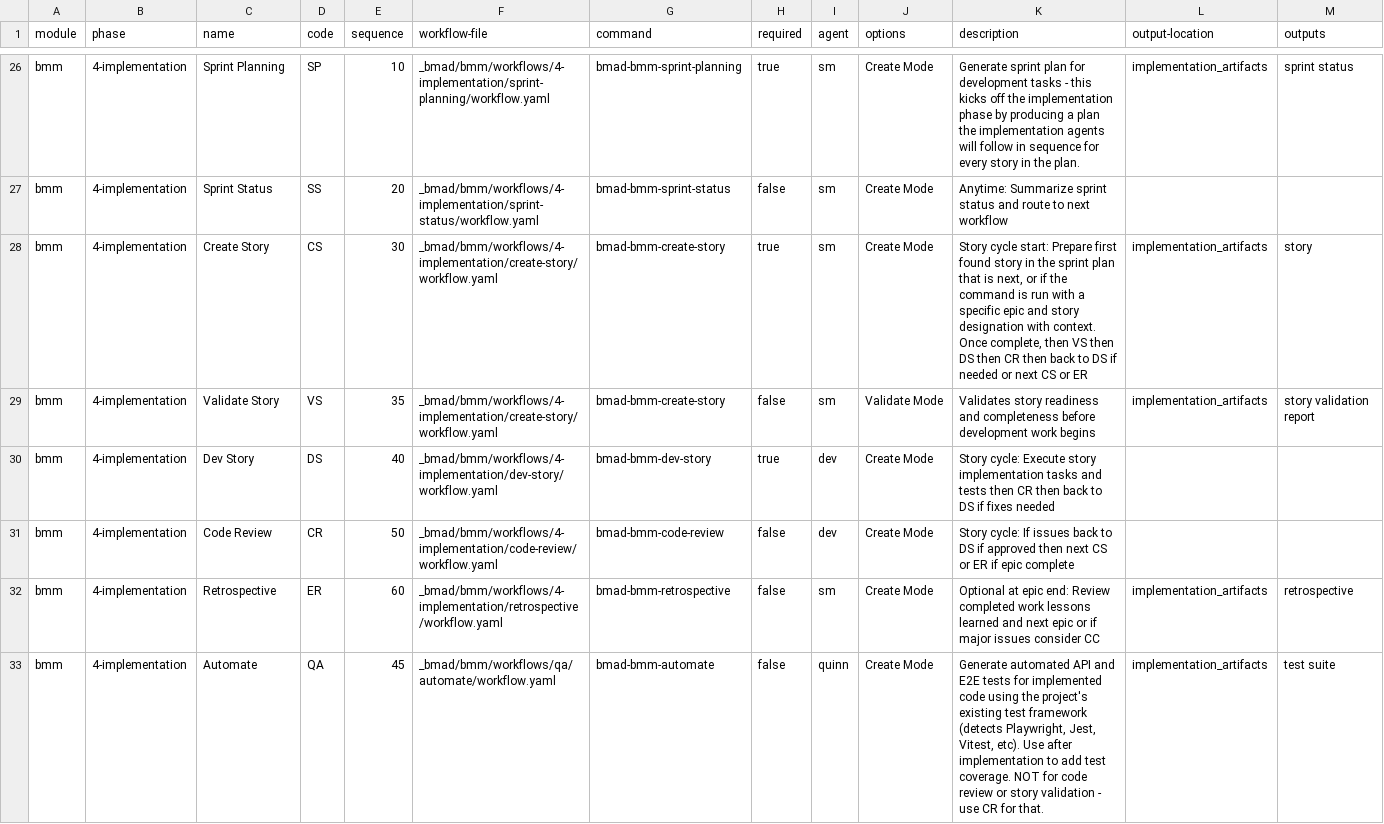
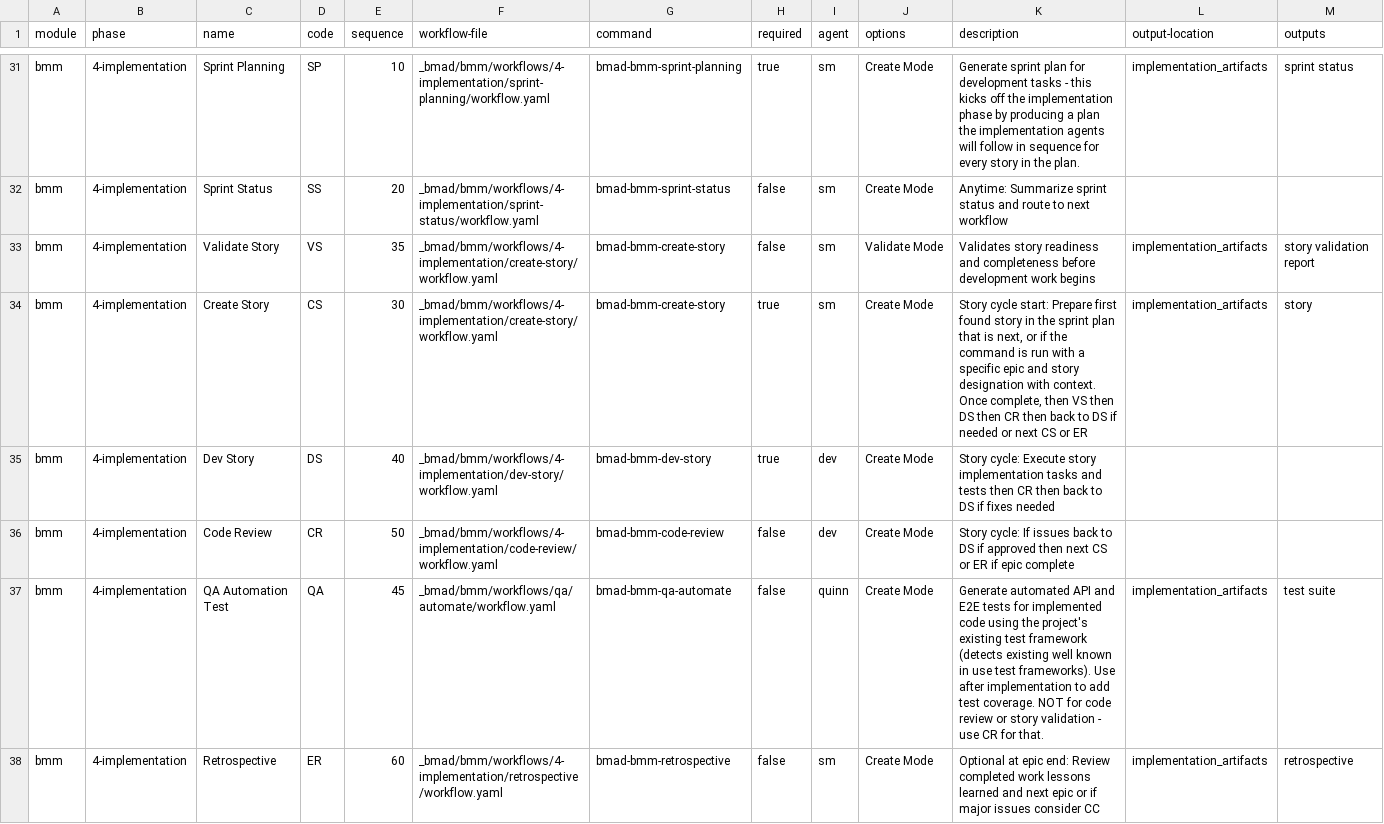
Before and after one commit to wenzi712/BMAD-METHOD, a CSV file: src/bmm/module-help.csv, drawn as a sheet; only a part is shown, gaps mark what is left out; the diff covers the shown part only.

```diff
--- a/src/bmm/module-help.csv
+++ b/src/bmm/module-help.csv
@@ -27,7 +32,7 @@ bmm,4-implementation,Sprint Planning,SP,10,_bmad/bmm/workflows/4-implementation/
 bmm,4-implementation,Sprint Status,SS,20,_bmad/bmm/workflows/4-implementation/sprint-status/workflow.yaml,bmad-bmm-sprint-status,false,sm,Create Mode,"Anytime: Summarize sprint status and route to next workflow",,,
+bmm,4-implementation,Validate Story,VS,35,_bmad/bmm/workflows/4-implementation/create-story/workflow.yaml,bmad-bmm-create-story,false,sm,Validate Mode,"Validates story readiness and completeness before development work begins",implementation_artifacts,"story validation report",
 bmm,4-implementation,Create Story,CS,30,_bmad/bmm/workflows/4-implementation/create-story/workflow.yaml,bmad-bmm-create-story,true,sm,Create Mode,"Story cycle start: Prepare first found story in the sprint plan that is next, or if the command is run with a specific epic and story designation with context. Once complete, then VS then DS then CR then back to DS if needed or next CS or ER",implementation_artifacts,story,
-bmm,4-implementation,Validate Story,VS,35,_bmad/bmm/workflows/4-implementation/create-story/workflow.yaml,bmad-bmm-create-story,false,sm,Validate Mode,"Validates story readiness and completeness before development work begins",implementation_artifacts,"story validation report",
 bmm,4-implementation,Dev Story,DS,40,_bmad/bmm/workflows/4-implementation/dev-story/workflow.yaml,bmad-bmm-dev-story,true,dev,Create Mode,"Story cycle: Execute story implementation tasks and tests then CR then back to DS if fixes needed",,,
 bmm,4-implementation,Code Review,CR,50,_bmad/bmm/workflows/4-implementation/code-review/workflow.yaml,bmad-bmm-code-review,false,dev,Create Mode,"Story cycle: If issues back to DS if approved then next CS or ER if epic complete",,,
+bmm,4-implementation,QA Automation Test,QA,45,_bmad/bmm/workflows/qa/automate/workflow.yaml,bmad-bmm-qa-automate,false,quinn,Create Mode,"Generate automated API and E2E tests for implemented code using the project's existing test framework (detects existing well known in use test frameworks). Use after implementation to add test coverage. NOT for code review or story validation - use CR for that.",implementation_artifacts,"test suite",
 bmm,4-implementation,Retrospective,ER,60,_bmad/bmm/workflows/4-implementation/retrospective/workflow.yaml,bmad-bmm-retrospective,false,sm,Create Mode,"Optional at epic end: Review completed work lessons learned and next epic or if major issues consider CC",implementation_artifacts,retrospective,
-bmm,4-implementation,Automate,QA,45,_bmad/bmm/workflows/qa/automate/workflow.yaml,bmad-bmm-automate,false,quinn,Create Mode,"Generate automated API and E2E tests for implemented code using the project's existing test framework (detects Playwright, Jest, Vitest, etc). Use after implementation to add test coverage. NOT for code review or story validation - use CR for that.",implementation_artifacts,"test suite",
```
Also changed, not shown: 9 added rows, 4 removed rows and 11 edited cells elsewhere in this file, src/core/module-help.csv, 4 other files.
